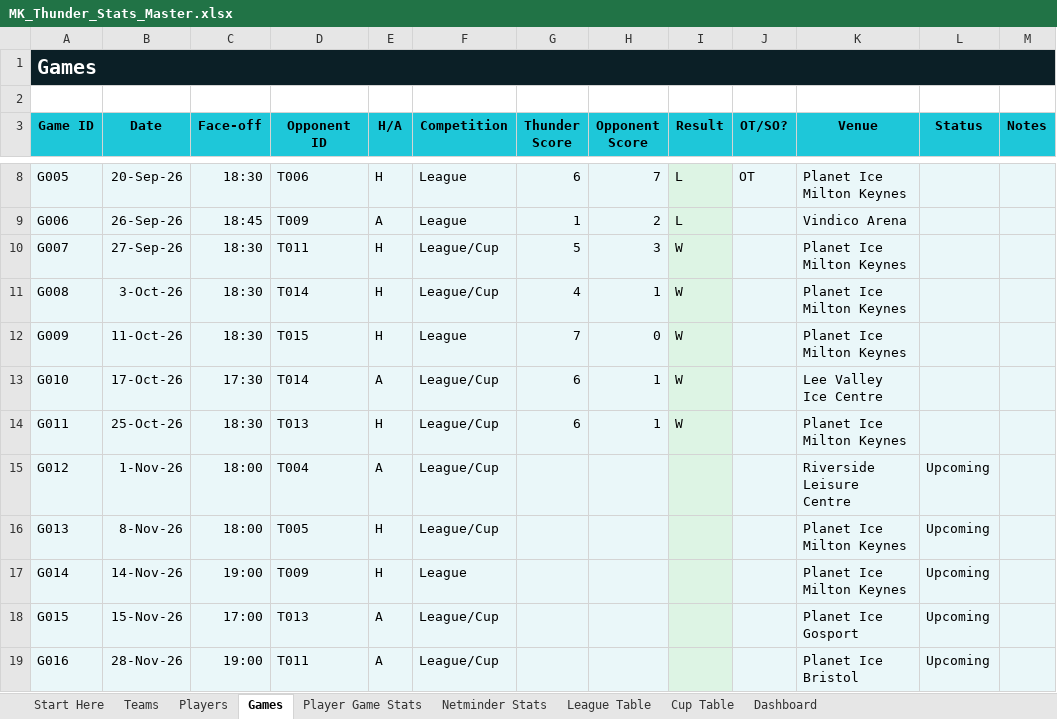
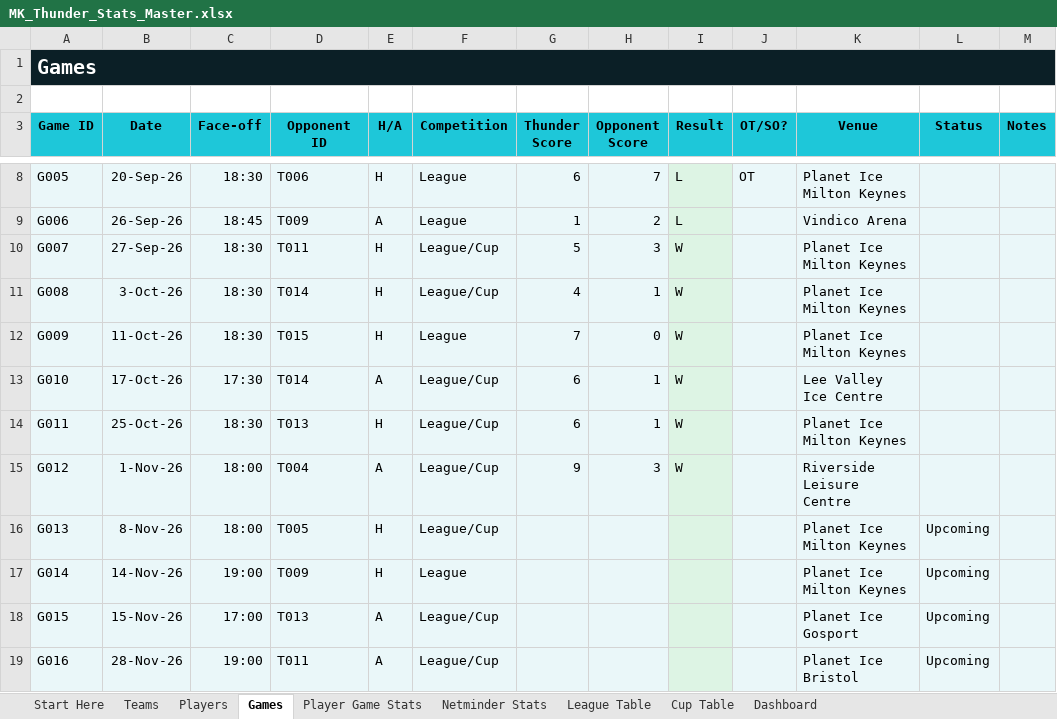
Before and after one commit to Howardmoon76/mk-thunder-stats-v2, an Excel workbook: MK_Thunder_Stats_Master.xlsx, sheet Games, drawn as a sheet; only a part is shown, gaps mark what is left out; values as stored, in another font and other column widths than the file's, no borders; the diff names each change by its address in the sheet, - before the commit and + after, or states it on an @@ line.

```diff
--- a/MK_Thunder_Stats_Master.xlsx (sheet Games)
+++ b/MK_Thunder_Stats_Master.xlsx (sheet Games)
-G15 (Thunder Score): (empty)
+G15 (Thunder Score): 9
-H15 (Opponent Score): (empty)
+H15 (Opponent Score): 3
-I15 (Result): (empty)
+I15 (Result): W
-L15 (Status): Upcoming
+L15 (Status): (empty)
```
Also changed, not shown: sheet League Table, sheet Cup Table, sheet Dashboard.
